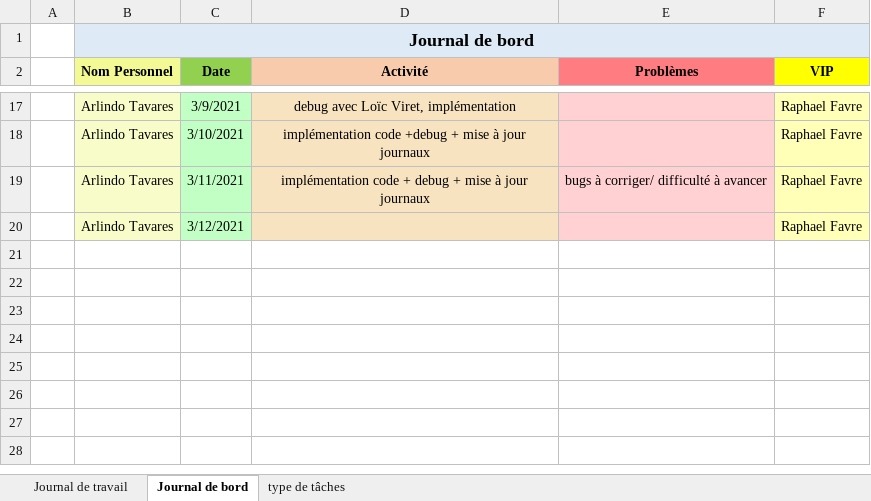
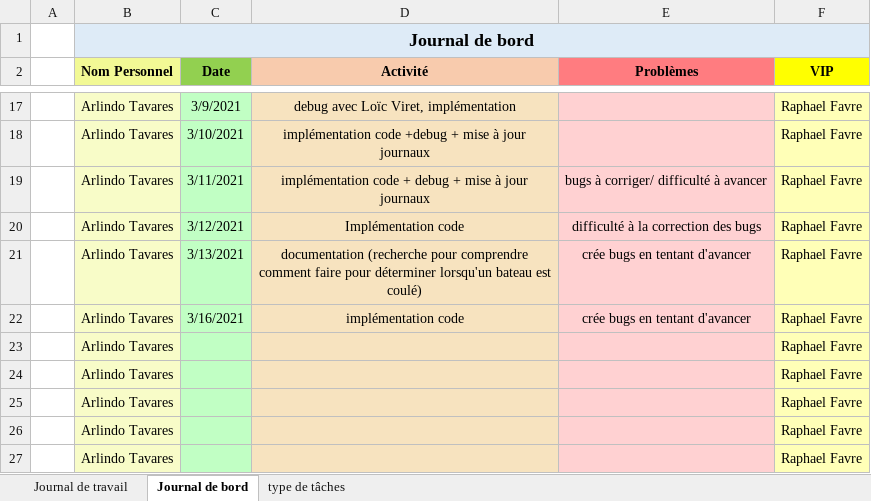
Before and after one commit to tvarlindo/Bataille-Navale-2021, an Excel workbook: Documentation/Journaux/OwnJournal de bord (Enregistré automatiquement).xlsx, sheet Journal de bord, drawn as a sheet; only a part is shown, gaps mark what is left out; values as stored, in another font and other column widths than the file's, no borders; addresses are those after the commit; ↵ is a line break in a cell; the diff names each change by its address in the sheet, - before the commit and + after, or states it on an @@ line.

```diff
--- a/Documentation/Journaux/OwnJournal de bord (Enregistré automatiquement).xlsx (sheet Journal de bord)
+++ b/Documentation/Journaux/OwnJournal de bord (Enregistré automatiquement).xlsx (sheet Journal de bord)
+row 20:  | Arlindo Tavares | 3/12/2021 | Implémentation code | difficulté à la correction des bugs | Raphael Favre
+row 21:  | Arlindo Tavares | 3/13/2021 | documentation (recherche pour comprendre ↵ comment faire pour déterminer lorsqu'un bateau est coulé) | crée bugs en tentant d'avancer | Raphael Favre
+row 22:  | Arlindo Tavares | 3/16/2021 | implémentation code | crée bugs en tentant d'avancer | Raphael Favre
-C23 (Date): 3/12/2021
+C23 (Date): (empty)
+row 24:  | Arlindo Tavares |  |  |  | Raphael Favre
+row 25:  | Arlindo Tavares |  |  |  | Raphael Favre
+row 26:  | Arlindo Tavares |  |  |  | Raphael Favre
+row 27:  | Arlindo Tavares |  |  |  | Raphael Favre
```
Also changed, not shown: sheet Journal de travail, 3 other files.
